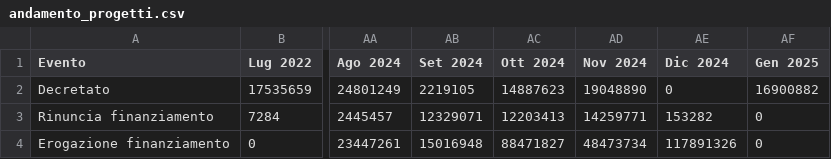
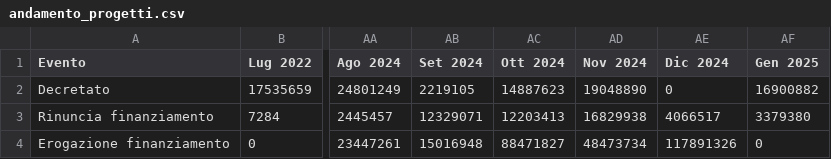
Before and after one commit to teamdigitale/padigitale2026-opendata, a CSV file: data/KPI/andamento_progetti.csv, drawn as a sheet; only a part is shown, gaps mark what is left out; the diff names each change by its address in the sheet, - before the commit and + after, or states it on an @@ line.

```diff
--- a/data/KPI/andamento_progetti.csv
+++ b/data/KPI/andamento_progetti.csv
-AD3 (Nov 2024): 14259771
+AD3 (Nov 2024): 16829938
-AE3 (Dic 2024): 153282
+AE3 (Dic 2024): 4066517
-AF3 (Gen 2025): 0
+AF3 (Gen 2025): 3379380
```
Also changed, not shown: data/KPI/importi_per_comune.csv, data/KPI/totale_per_misura.csv, 8 other files.
